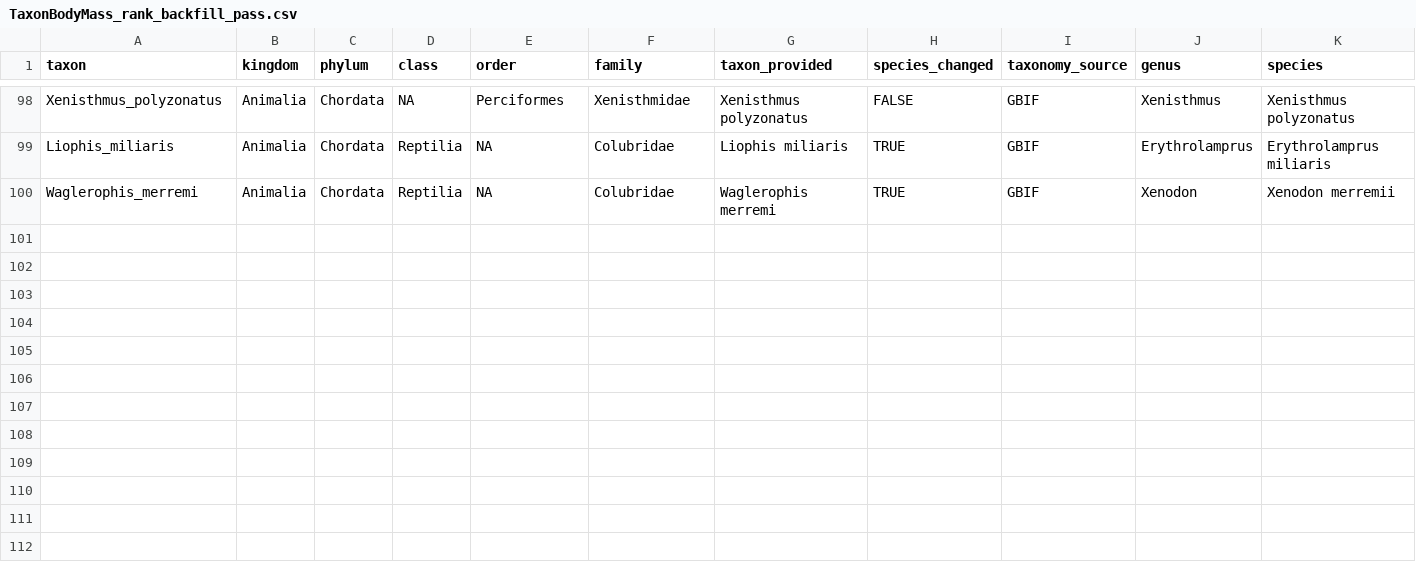
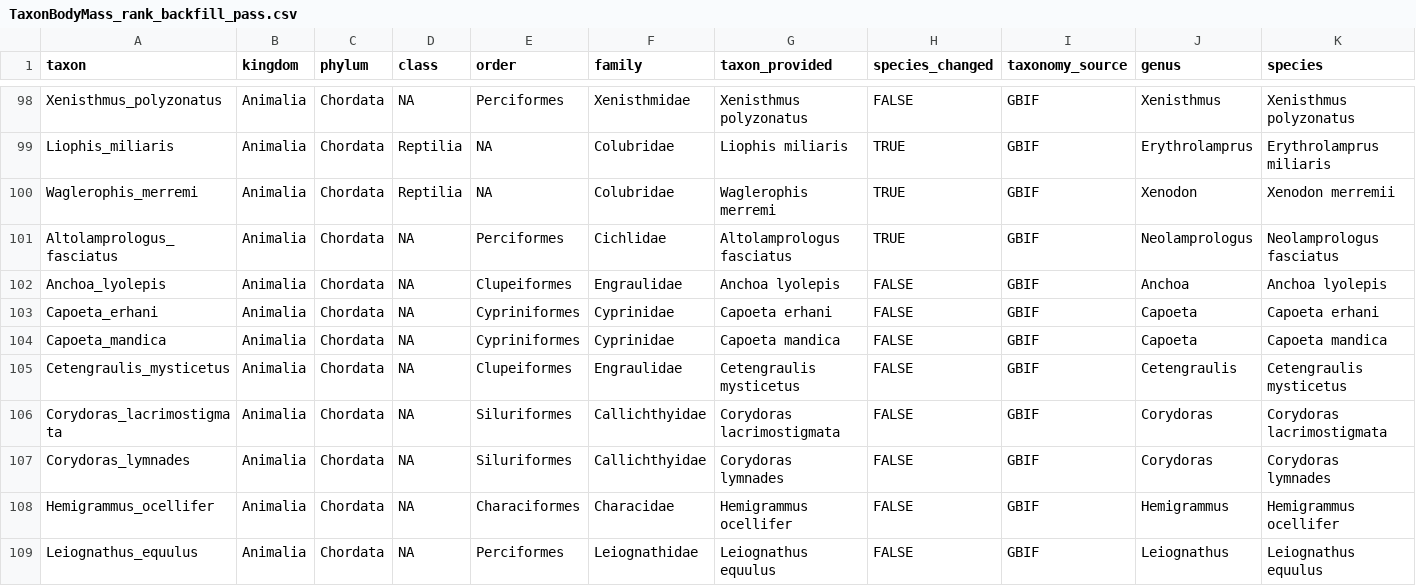
Before and after one commit to TaxonBodyMassML/TaxonBodyMass_DB, a CSV file: sources/passes/TaxonBodyMass_rank_backfill_pass.csv, drawn as a sheet; only a part is shown, gaps mark what is left out; rows hold the shown columns only; the diff names each change by its address in the sheet, - before the commit and + after, or states it on an @@ line.

```diff
--- a/sources/passes/TaxonBodyMass_rank_backfill_pass.csv
+++ b/sources/passes/TaxonBodyMass_rank_backfill_pass.csv
+row 101: Altolamprologus_fasciatus | Animalia | Chordata | NA | Perciformes | Cichlidae | Altolamprologus fasciatus | TRUE | GBIF | Neolamprologus | Neolamprologus fasciatus
+row 102: Anchoa_lyolepis | Animalia | Chordata | NA | Clupeiformes | Engraulidae | Anchoa lyolepis | FALSE | GBIF | Anchoa | Anchoa lyolepis
+row 103: Capoeta_erhani | Animalia | Chordata | NA | Cypriniformes | Cyprinidae | Capoeta erhani | FALSE | GBIF | Capoeta | Capoeta erhani
+row 104: Capoeta_mandica | Animalia | Chordata | NA | Cypriniformes | Cyprinidae | Capoeta mandica | FALSE | GBIF | Capoeta | Capoeta mandica
+row 105: Cetengraulis_mysticetus | Animalia | Chordata | NA | Clupeiformes | Engraulidae | Cetengraulis mysticetus | FALSE | GBIF | Cetengraulis | Cetengraulis mysticetus
+row 106: Corydoras_lacrimostigmata | Animalia | Chordata | NA | Siluriformes | Callichthyidae | Corydoras lacrimostigmata | FALSE | GBIF | Corydoras | Corydoras lacrimostigmata
+row 107: Corydoras_lymnades | Animalia | Chordata | NA | Siluriformes | Callichthyidae | Corydoras lymnades | FALSE | GBIF | Corydoras | Corydoras lymnades
+row 108: Hemigrammus_ocellifer | Animalia | Chordata | NA | Characiformes | Characidae | Hemigrammus ocellifer | FALSE | GBIF | Hemigrammus | Hemigrammus ocellifer
+row 109: Leiognathus_equulus | Animalia | Chordata | NA | Perciformes | Leiognathidae | Leiognathus equulus | FALSE | GBIF | Leiognathus | Leiognathus equulus
```
Also changed, not shown: TaxonBodyMass_GenusLevel.csv, 10 other files.
